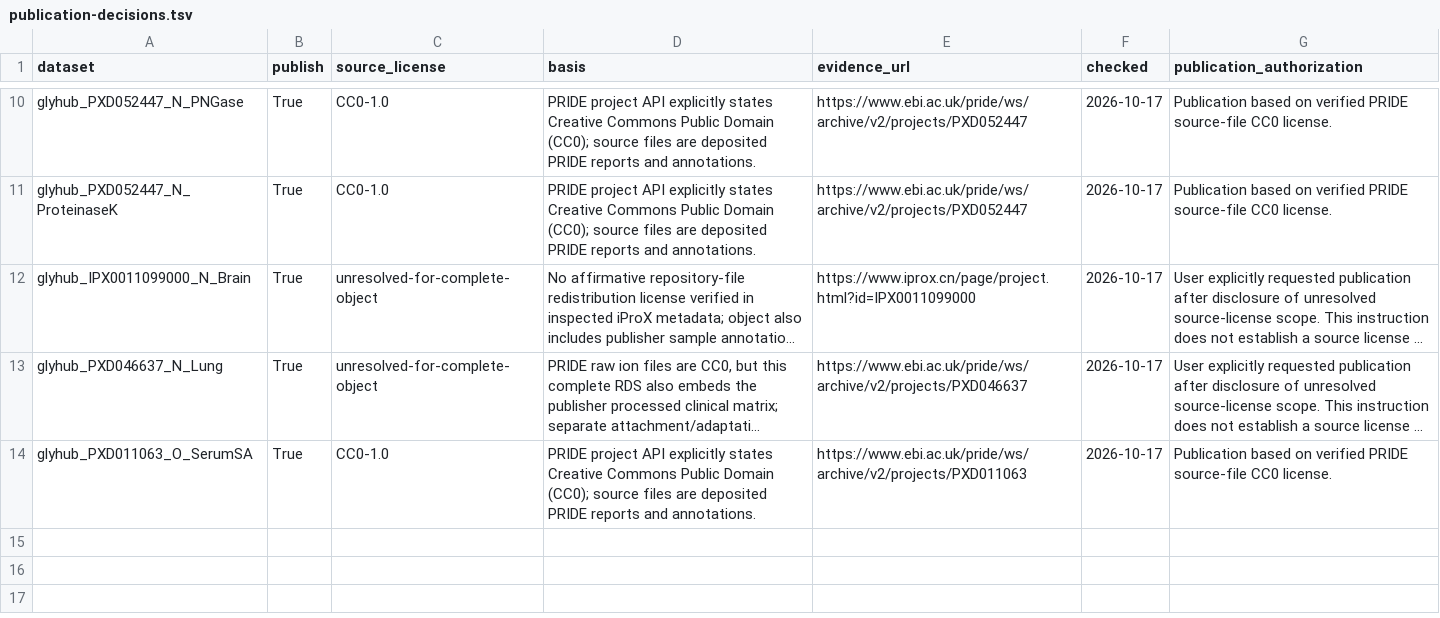
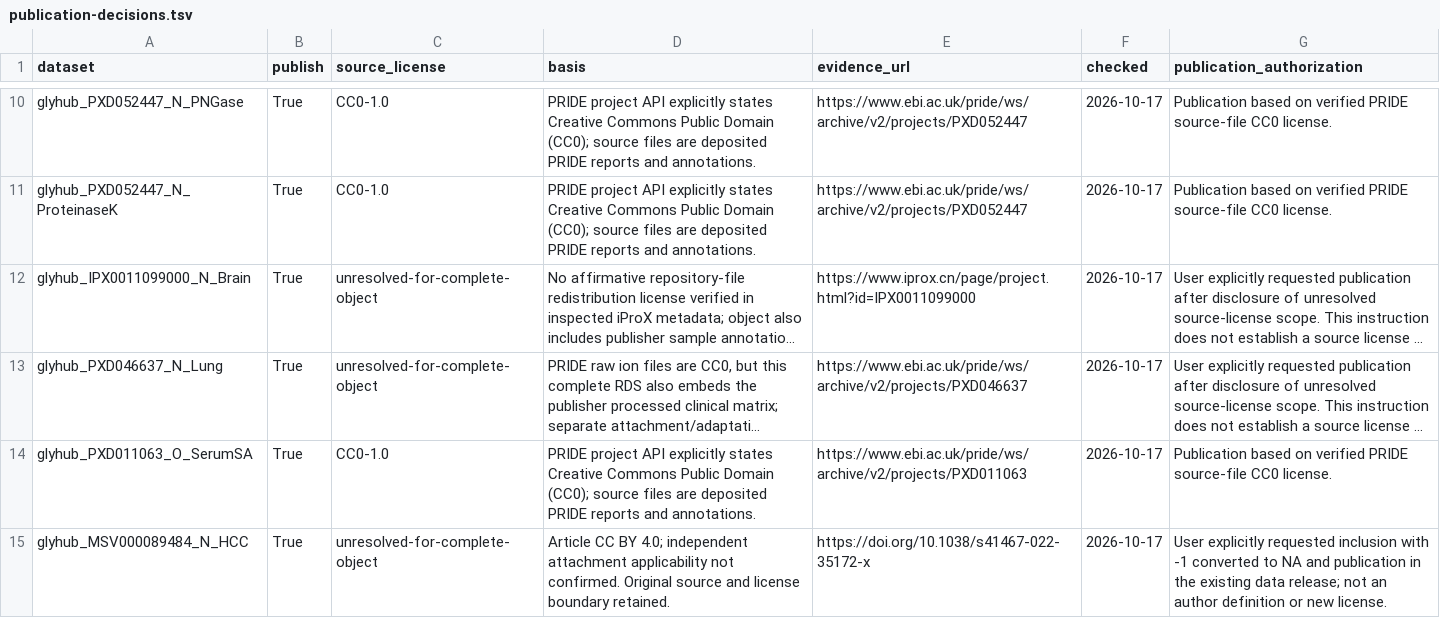
Before and after one commit to glycoverse/glyhub, a TSV file: data-raw/noncptac/publication-decisions.tsv, drawn as a sheet; only a part is shown, gaps mark what is left out; long unchanged cells end in …; the diff names each change by its address in the sheet, - before the commit and + after, or states it on an @@ line.

Commit message:
Add pGlycoQuant HCC data with explicit missing-value convention

```diff
--- a/data-raw/noncptac/publication-decisions.tsv
+++ b/data-raw/noncptac/publication-decisions.tsv
+row 15: glyhub_MSV000089484_N_HCC | True | unresolved-for-complete-object | Article CC BY 4.0; independent attachment applicability not confirmed. Original source and license boundary retained. | https://doi.org/10.1038/s41467-022-35172-x | 2026-10-17 | User explicitly requested inclusion with -1 converted to NA and publication in the existing data release; not an author definition or new license.
```
Also changed, not shown: data-raw/noncptac/candidate-decisions.tsv, data-raw/noncptac/input-checksums.tsv, 21 other files.
